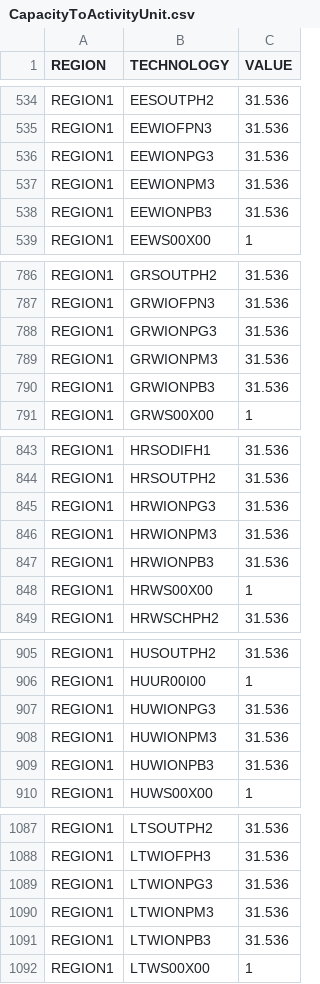
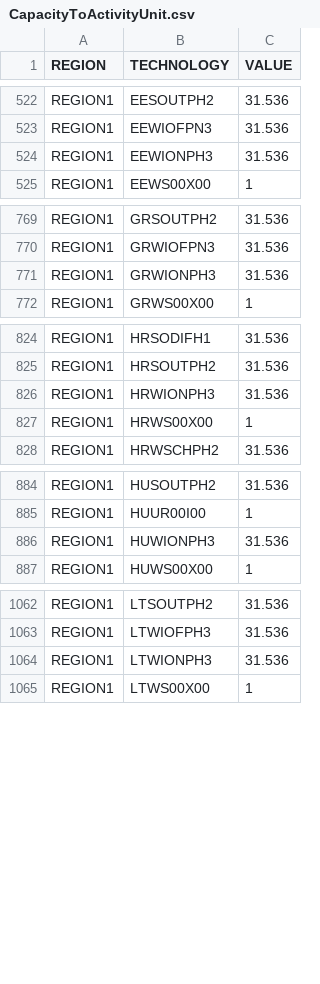
Before and after one commit to ZhenyeWang/OSeMBE, a CSV file: input_data/data/CapacityToActivityUnit.csv, drawn as a sheet; only a part is shown, gaps mark what is left out; the diff covers the shown part only.

```diff
--- a/input_data/data/CapacityToActivityUnit.csv
+++ b/input_data/data/CapacityToActivityUnit.csv
@@ -535,5 +523,3 @@ REGION1,EESOUTPH2,31.536
 REGION1,EEWIOFPN3,31.536
-REGION1,EEWIONPG3,31.536
-REGION1,EEWIONPM3,31.536
-REGION1,EEWIONPB3,31.536
+REGION1,EEWIONPH3,31.536
 REGION1,EEWS00X00,1
@@ -787,5 +770,3 @@ REGION1,GRSOUTPH2,31.536
 REGION1,GRWIOFPN3,31.536
-REGION1,GRWIONPG3,31.536
-REGION1,GRWIONPM3,31.536
-REGION1,GRWIONPB3,31.536
+REGION1,GRWIONPH3,31.536
 REGION1,GRWS00X00,1
@@ -844,5 +825,3 @@ REGION1,HRSODIFH1,31.536
 REGION1,HRSOUTPH2,31.536
-REGION1,HRWIONPG3,31.536
-REGION1,HRWIONPM3,31.536
-REGION1,HRWIONPB3,31.536
+REGION1,HRWIONPH3,31.536
 REGION1,HRWS00X00,1
@@ -906,5 +885,3 @@ REGION1,HUSOUTPH2,31.536
 REGION1,HUUR00I00,1
-REGION1,HUWIONPG3,31.536
-REGION1,HUWIONPM3,31.536
-REGION1,HUWIONPB3,31.536
+REGION1,HUWIONPH3,31.536
 REGION1,HUWS00X00,1
@@ -1088,5 +1063,3 @@ REGION1,LTSOUTPH2,31.536
 REGION1,LTWIOFPH3,31.536
-REGION1,LTWIONPG3,31.536
-REGION1,LTWIONPM3,31.536
-REGION1,LTWIONPB3,31.536
+REGION1,LTWIONPH3,31.536
 REGION1,LTWS00X00,1
```
Also changed, not shown: 34 removed rows and 38 edited cells elsewhere in this file, input_data/data/EMISSION.csv, input_data/data/OperationalLife.csv, 10 other files.
